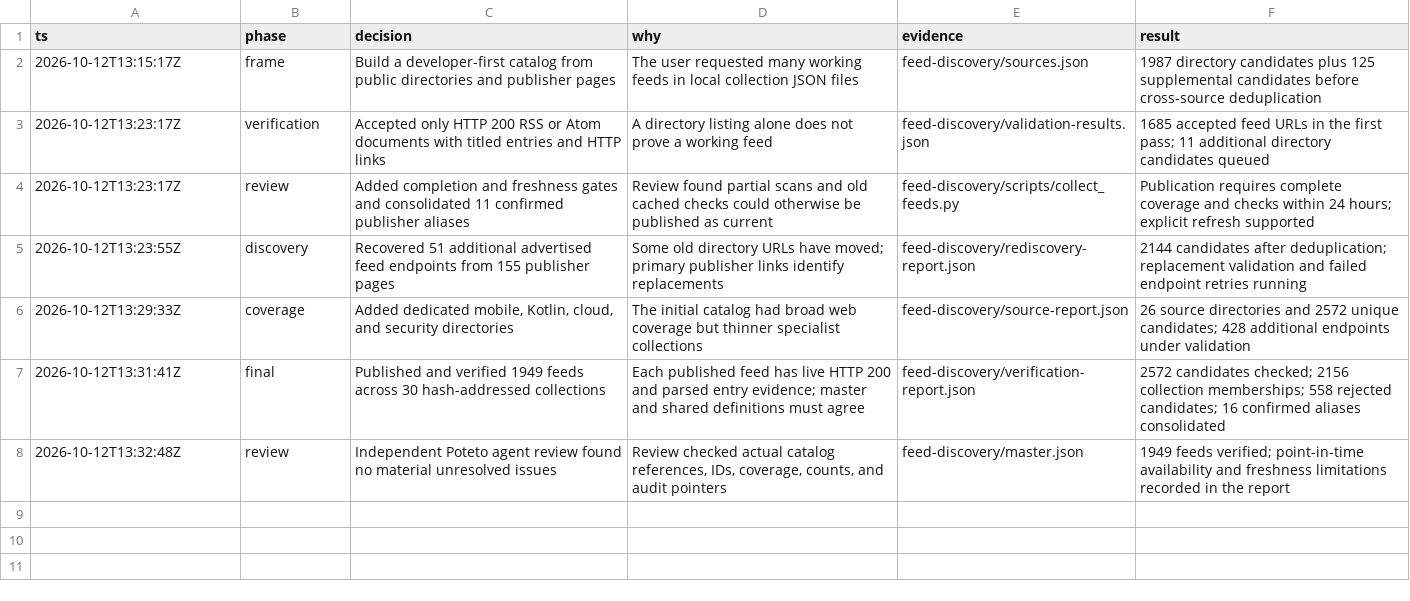
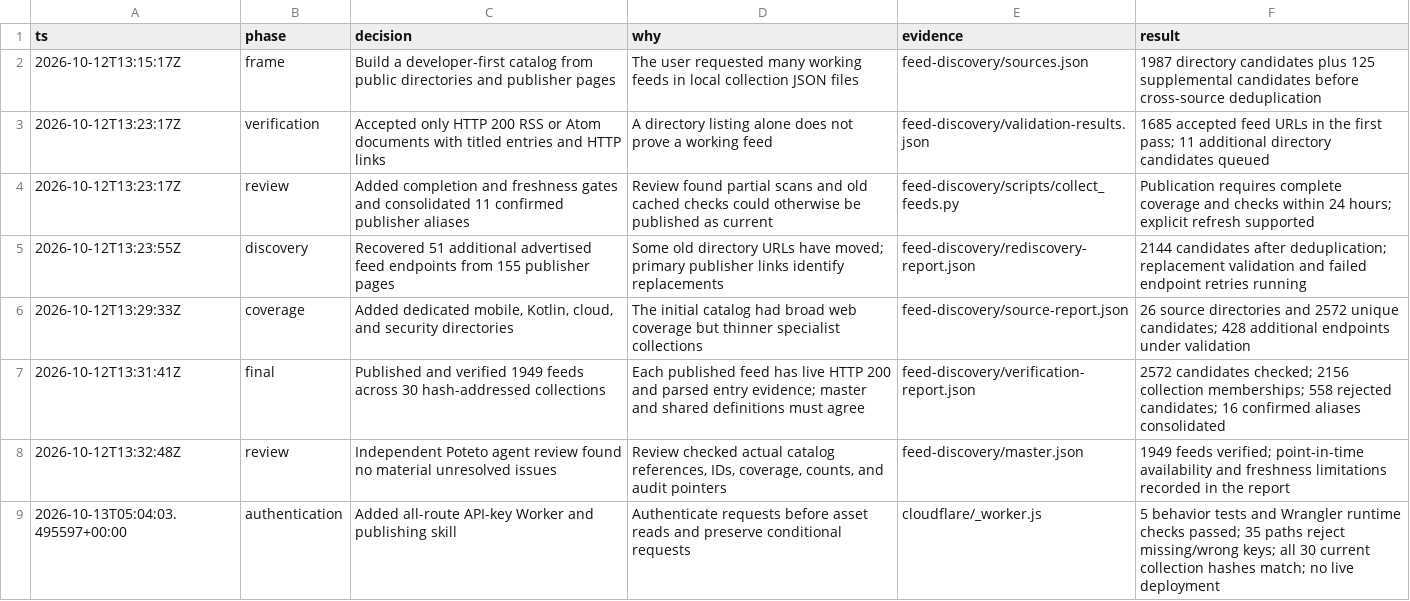
Before and after one commit to shounakmulay/feed-discovery, a TSV file: audit/decisions.tsv, drawn as a sheet.

Commit message:
feat: protect Pages catalog with API key and add publishing skill

```diff
--- a/audit/decisions.tsv
+++ b/audit/decisions.tsv
@@ -8 +8,2 @@ ts	phase	decision	why	evidence	result
 2026-10-12T13:32:48Z	review	Independent Poteto agent review found no material unresolved issues	Review checked actual catalog references, IDs, coverage, counts, and audit pointers	feed-discovery/master.json	1949 feeds verified; point-in-time availability and freshness limitations recorded in the report
+2026-10-13T05:04:03.495597+00:00	authentication	Added all-route API-key Worker and publishing skill	Authenticate requests before asset reads and preserve conditional requests	cloudflare/_worker.js	5 behavior tests and Wrangler runtime checks passed; 35 paths reject missing/wrong keys; all 30 current collection hashes match; no live deployment
```
Also changed, not shown: 7 other files.
